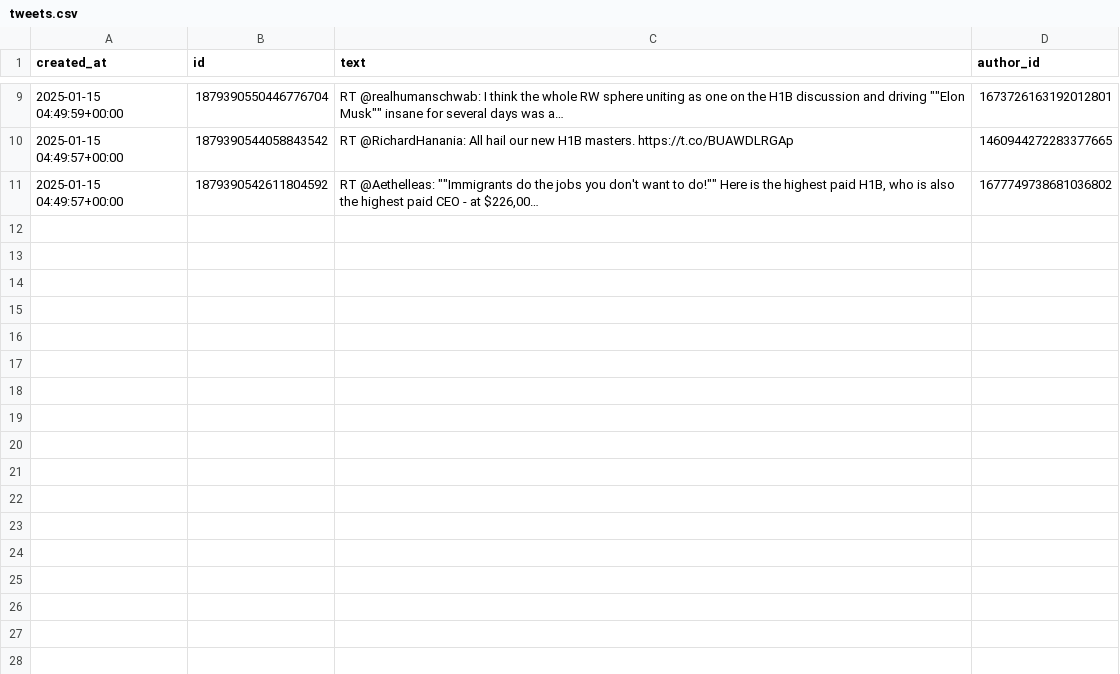
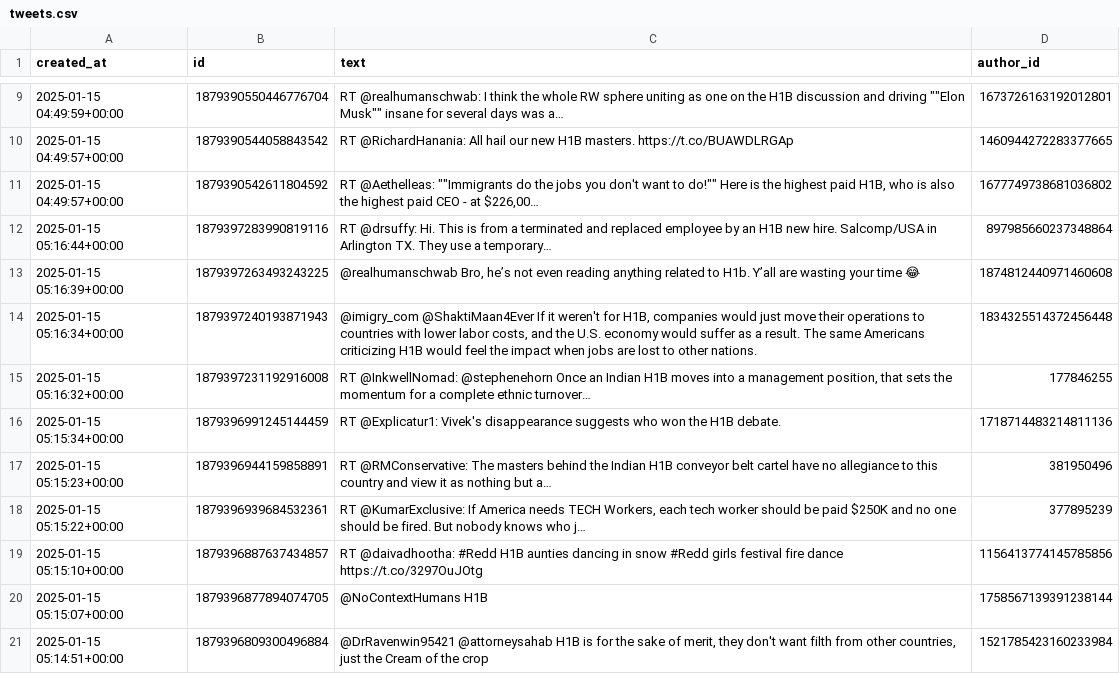
Before and after one commit to YiFang27/Twitter, a CSV file: tweets.csv, drawn as a sheet; only a part is shown, gaps mark what is left out.

Commit message:
update to append new tweets every 20 mins

```diff
--- a/tweets.csv
+++ b/tweets.csv
@@ -11 +11,11 @@
 "2025-01-15 04:49:57+00:00","1879390542611804592","RT @Aethelleas: """"Immigrants do the jobs you don't want to do!""""  Here is the highest paid H1B, who is also the highest paid CEO - at $226,00…","1677749738681036802"
+"2025-01-15 05:16:44+00:00","1879397283990819116","RT @drsuffy: Hi. This is from a terminated and replaced employee by an H1B new hire.   Salcomp/USA in Arlington TX.   They use a temporary…","897985660237348864"
+"2025-01-15 05:16:39+00:00","1879397263493243225","@realhumanschwab Bro, he’s not even reading anything related to H1b. Y’all are wasting your time 😂","1874812440971460608"
+"2025-01-15 05:16:34+00:00","1879397240193871943","@imigry_com @ShaktiMaan4Ever If it weren't for H1B, companies would just move their operations to countries with lower labor costs, and the U.S. economy would suffer as a result. The same Americans criticizing H1B would feel the impact when jobs are lost to other nations.","1834325514372456448"
+"2025-01-15 05:16:32+00:00","1879397231192916008","RT @InkwellNomad: @stephenehorn Once an Indian H1B moves into a management position, that sets the momentum for a complete ethnic turnover…","177846255"
+"2025-01-15 05:15:34+00:00","1879396991245144459","RT @Explicatur1: Vivek's disappearance suggests who won the H1B debate.","1718714483214811136"
+"2025-01-15 05:15:23+00:00","1879396944159858891","RT @RMConservative: The masters behind the Indian H1B conveyor belt cartel have no allegiance to this country and view it as nothing but a…","381950496"
+"2025-01-15 05:15:22+00:00","1879396939684532361","RT @KumarExclusive: If America needs TECH Workers, each tech worker should be paid $250K and no one should be fired. But nobody knows who j…","377895239"
+"2025-01-15 05:15:10+00:00","1879396887637434857","RT @daivadhootha: #Redd H1B aunties dancing in snow  #Redd girls festival fire dance  https://t.co/3297OuJOtg","1156413774145785856"
+"2025-01-15 05:15:07+00:00","1879396877894074705","@NoContextHumans H1B","1758567139391238144"
+"2025-01-15 05:14:51+00:00","1879396809300496884","@DrRavenwin95421 @attorneysahab H1B is for the sake of merit,  they don't want filth from other countries, just the Cream of the crop","1521785423160233984"
```
Also changed, not shown: 3 other files.
